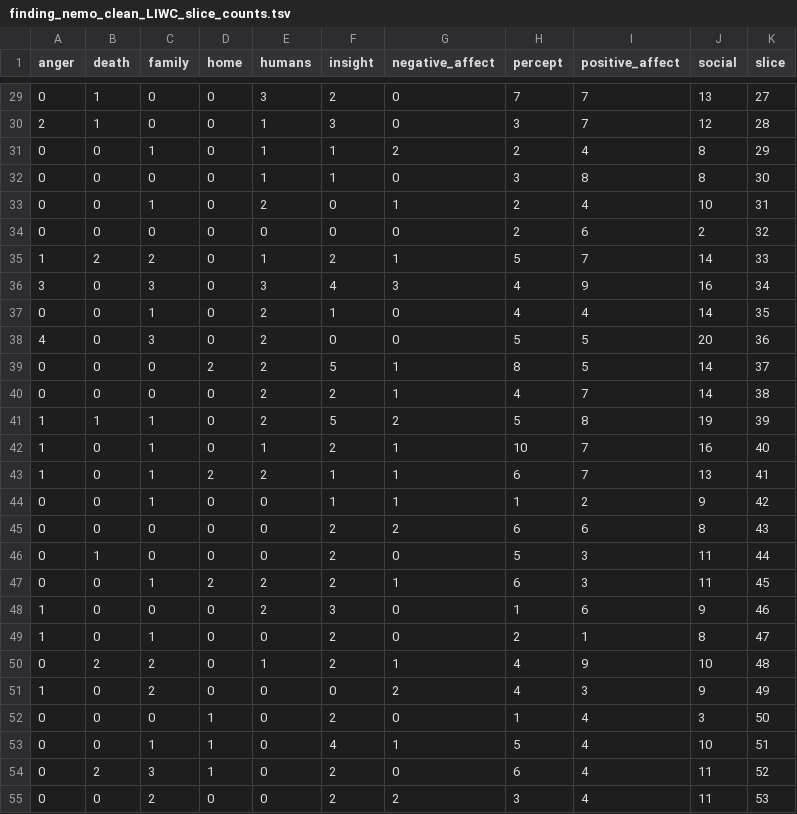
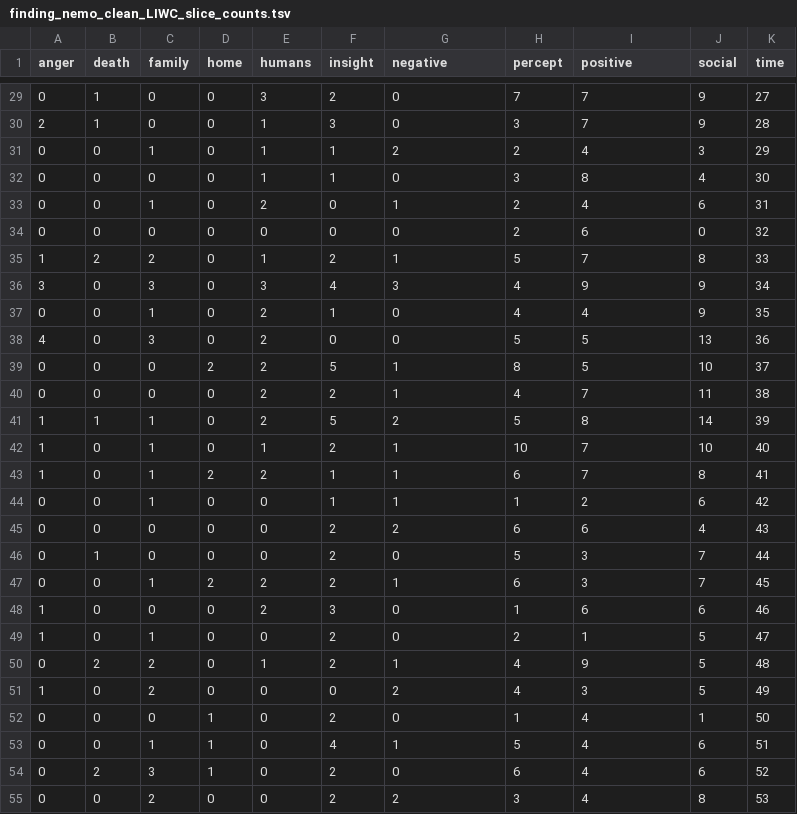
Before and after one commit to fredhohman/a-viz-of-ice-and-fire, a TSV file: data/subtitles/subtitlesInTSV/finding_nemo_clean_LIWC_slice_counts.tsv, drawn as a sheet; only a part is shown, gaps mark what is left out; the diff covers the shown part only.

```diff
--- a/data/subtitles/subtitlesInTSV/finding_nemo_clean_LIWC_slice_counts.tsv
+++ b/data/subtitles/subtitlesInTSV/finding_nemo_clean_LIWC_slice_counts.tsv
@@ -1 +1 @@
-anger	death	family	home	humans	insight	negative_affect	percept	positive_affect	social	slice
+anger	death	family	home	humans	insight	negative	percept	positive	social	time
@@ -29,27 +29,27 @@ anger	death	family	home	humans	insight	negative_affect	percept	positive_affect	s
-0	1	0	0	3	2	0	7	7	13	27
-2	1	0	0	1	3	0	3	7	12	28
-0	0	1	0	1	1	2	2	4	8	29
-0	0	0	0	1	1	0	3	8	8	30
-0	0	1	0	2	0	1	2	4	10	31
-0	0	0	0	0	0	0	2	6	2	32
-1	2	2	0	1	2	1	5	7	14	33
-3	0	3	0	3	4	3	4	9	16	34
-0	0	1	0	2	1	0	4	4	14	35
-4	0	3	0	2	0	0	5	5	20	36
-0	0	0	2	2	5	1	8	5	14	37
-0	0	0	0	2	2	1	4	7	14	38
-1	1	1	0	2	5	2	5	8	19	39
-1	0	1	0	1	2	1	10	7	16	40
-1	0	1	2	2	1	1	6	7	13	41
-0	0	1	0	0	1	1	1	2	9	42
-0	0	0	0	0	2	2	6	6	8	43
-0	1	0	0	0	2	0	5	3	11	44
-0	0	1	2	2	2	1	6	3	11	45
-1	0	0	0	2	3	0	1	6	9	46
-1	0	1	0	0	2	0	2	1	8	47
-0	2	2	0	1	2	1	4	9	10	48
-1	0	2	0	0	0	2	4	3	9	49
-0	0	0	1	0	2	0	1	4	3	50
-0	0	1	1	0	4	1	5	4	10	51
-0	2	3	1	0	2	0	6	4	11	52
-0	0	2	0	0	2	2	3	4	11	53
+0	1	0	0	3	2	0	7	7	9	27
+2	1	0	0	1	3	0	3	7	9	28
+0	0	1	0	1	1	2	2	4	3	29
+0	0	0	0	1	1	0	3	8	4	30
+0	0	1	0	2	0	1	2	4	6	31
+0	0	0	0	0	0	0	2	6	0	32
+1	2	2	0	1	2	1	5	7	8	33
+3	0	3	0	3	4	3	4	9	9	34
+0	0	1	0	2	1	0	4	4	9	35
+4	0	3	0	2	0	0	5	5	13	36
+0	0	0	2	2	5	1	8	5	10	37
+0	0	0	0	2	2	1	4	7	11	38
+1	1	1	0	2	5	2	5	8	14	39
+1	0	1	0	1	2	1	10	7	10	40
+1	0	1	2	2	1	1	6	7	8	41
+0	0	1	0	0	1	1	1	2	6	42
+0	0	0	0	0	2	2	6	6	4	43
+0	1	0	0	0	2	0	5	3	7	44
+0	0	1	2	2	2	1	6	3	7	45
+1	0	0	0	2	3	0	1	6	6	46
+1	0	1	0	0	2	0	2	1	5	47
+0	2	2	0	1	2	1	4	9	5	48
+1	0	2	0	0	0	2	4	3	5	49
+0	0	0	1	0	2	0	1	4	1	50
+0	0	1	1	0	4	1	5	4	6	51
+0	2	3	1	0	2	0	6	4	6	52
+0	0	2	0	0	2	2	3	4	8	53
```
Also changed, not shown: 33 edited cells elsewhere in this file, data/subtitles/subtitlesInTSV/finding_nemo_clean_LIWC_slice_words.tsv, 3 other files.
